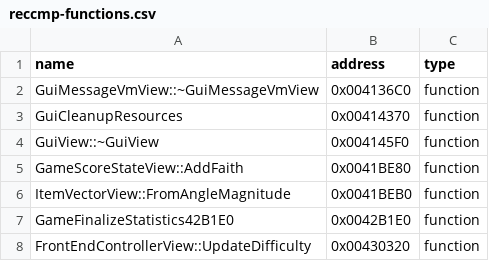
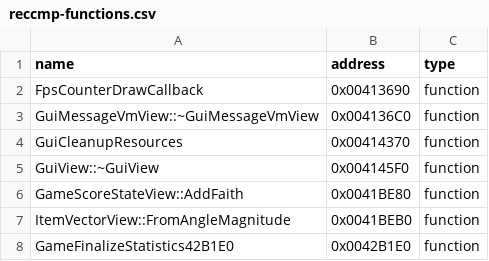
Before and after one commit to N0zoM1z0/th10, a CSV file: config/reccmp-functions.csv, drawn as a sheet; only a part is shown; the shorter side is filled out with more unchanged rows.

```diff
--- a/config/reccmp-functions.csv
+++ b/config/reccmp-functions.csv
@@ -1,2 +1,3 @@
 name,address,type
+FpsCounterDrawCallback,0x00413690,function
 GuiMessageVmView::~GuiMessageVmView,0x004136C0,function
```
Also changed, not shown: config/function-boundaries.csv, config/function-origins.csv, 8 other files.
